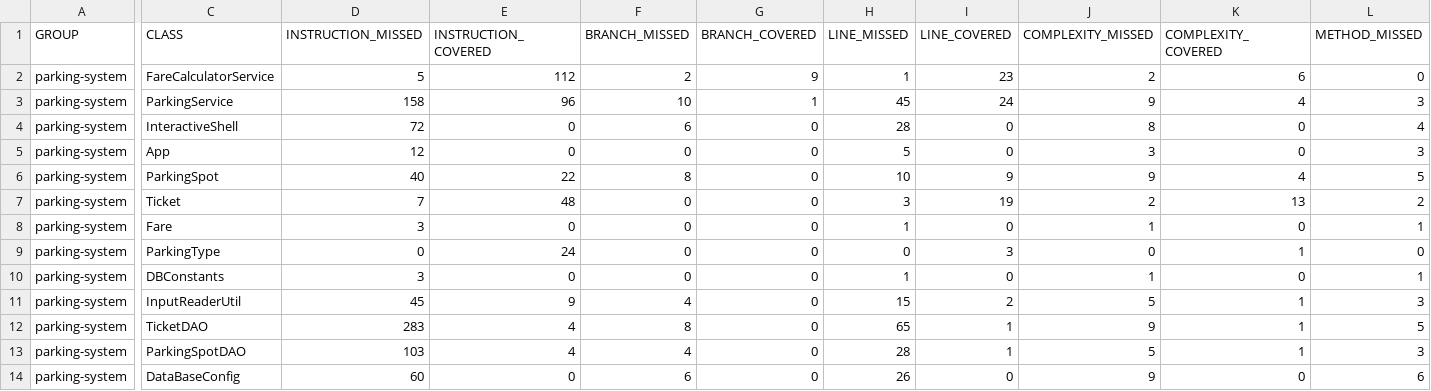
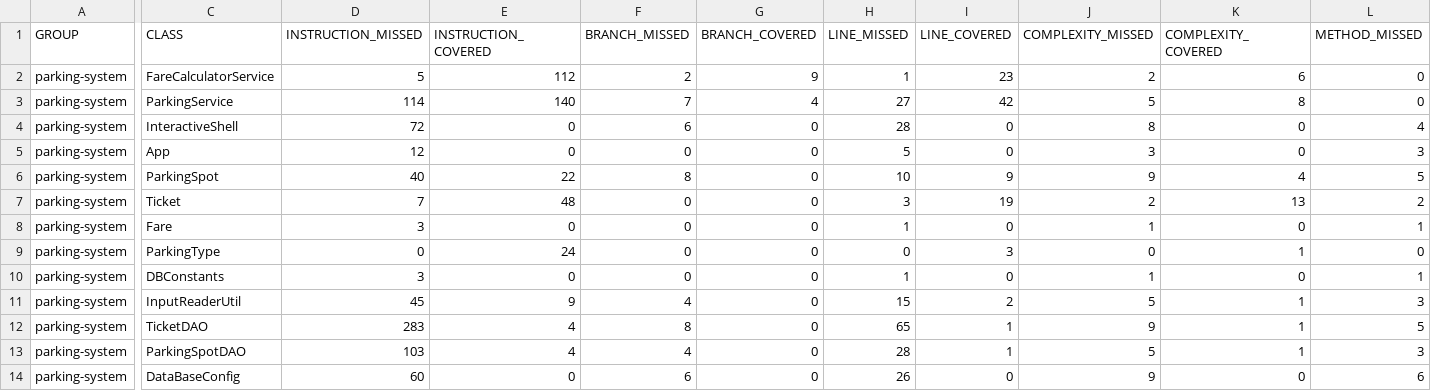
Before and after one commit to cameliacamelia1995/parkingsystem, a CSV file: target/site/jacoco/jacoco.csv, drawn as a sheet; only a part is shown, gaps mark what is left out; the diff covers the shown part only; the diff names each change by its address in the sheet, - before the commit and + after, or states it on an @@ line.

```diff
--- a/target/site/jacoco/jacoco.csv
+++ b/target/site/jacoco/jacoco.csv
-D3 (INSTRUCTION_MISSED): 158
+D3 (INSTRUCTION_MISSED): 114
-E3 (INSTRUCTION_COVERED): 96
+E3 (INSTRUCTION_COVERED): 140
-F3 (BRANCH_MISSED): 10
+F3 (BRANCH_MISSED): 7
-G3 (BRANCH_COVERED): 1
+G3 (BRANCH_COVERED): 4
-H3 (LINE_MISSED): 45
+H3 (LINE_MISSED): 27
-I3 (LINE_COVERED): 24
+I3 (LINE_COVERED): 42
-J3 (COMPLEXITY_MISSED): 9
+J3 (COMPLEXITY_MISSED): 5
-K3 (COMPLEXITY_COVERED): 4
+K3 (COMPLEXITY_COVERED): 8
-L3 (METHOD_MISSED): 3
+L3 (METHOD_MISSED): 0
```
Also changed, not shown: 1 edited cell elsewhere in this file, 29 other files.
